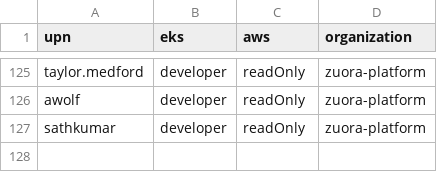
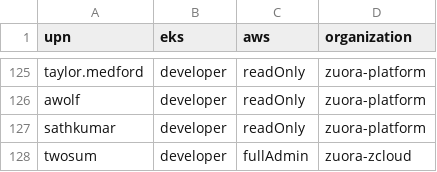
Before and after one commit to hchiang-zuora/self-service, a CSV file: users.csv, drawn as a sheet; only a part is shown, gaps mark what is left out.

Commit message:
added new user

```diff
--- a/users.csv
+++ b/users.csv
@@ -127 +127,2 @@ awolf,developer,readOnly,zuora-platform
 sathkumar,developer,readOnly,zuora-platform
+twosum,developer,fullAdmin,zuora-zcloud
```
